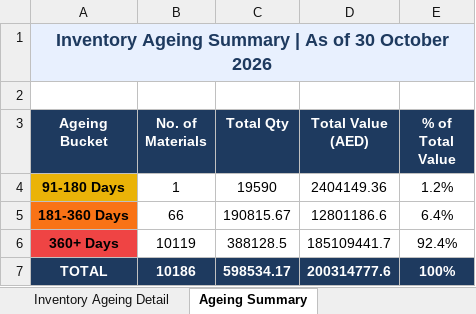
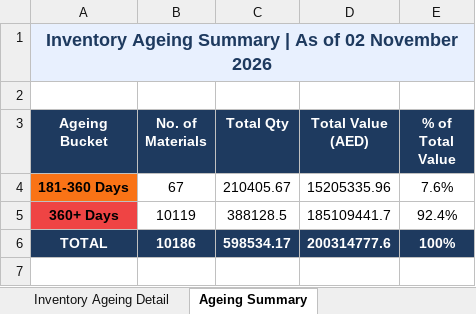
Before and after one commit to uplabdh13-lgtm/sap-dashboards, an Excel workbook: inventory_ageing_report.xlsx, sheet Ageing Summary, drawn as a sheet; values as stored, in another font and other column widths than the file's, no borders; charts and pictures not drawn; removed rows and columns are numbered as before the commit, all else as after; the diff names each change by its address in the sheet, - before the commit and + after, or states it on an @@ line.

```diff
--- a/inventory_ageing_report.xlsx (sheet Ageing Summary)
+++ b/inventory_ageing_report.xlsx (sheet Ageing Summary)
-A1 (Ageing Bucket): …As of 30 October 2026
+A1 (Ageing Bucket): …As of 02 November 2026
-row 4: 91-180 Days | 1 | 19590 | 2404149.36 | 1.2%
-B4 (No. of Materials): 66
+B4 (No. of Materials): 67
-C4 (Total Qty): 190815.67
+C4 (Total Qty): 210405.67
-D4 (Total Value (AED)): 12801186.6
+D4 (Total Value (AED)): 15205335.96
-E4 (% of Total Value): 6.4%
+E4 (% of Total Value): 7.6%
```
Also changed, not shown: sheet Inventory Ageing Detail, charts or pictures, 1 other file.
